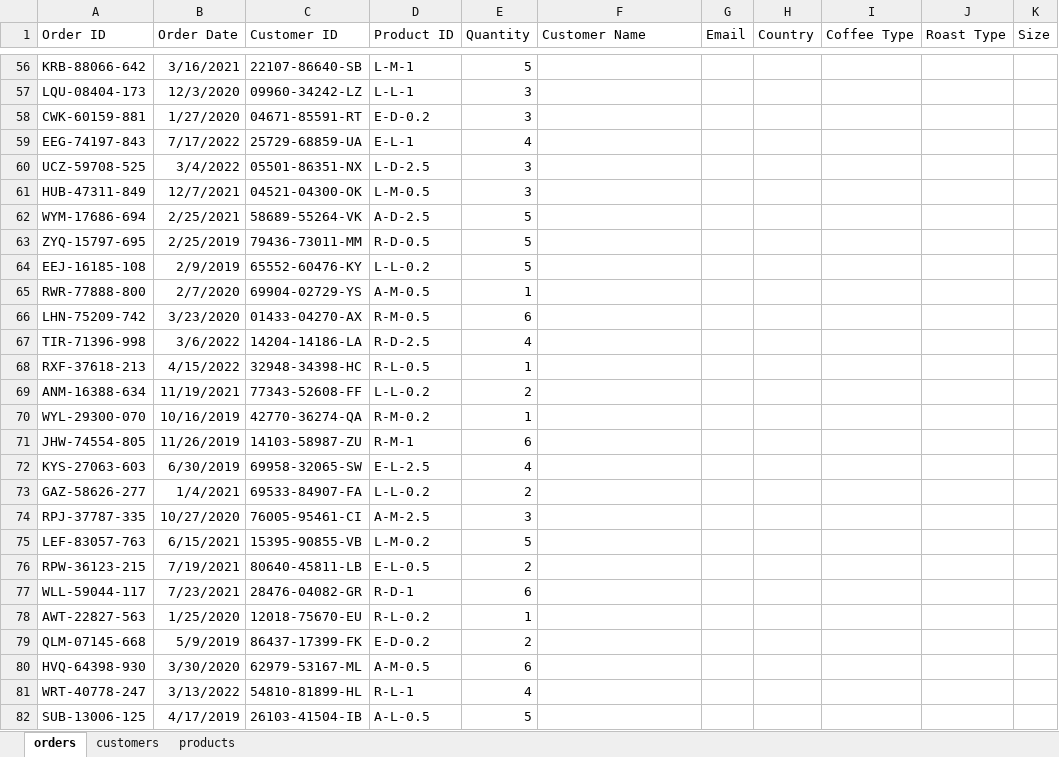
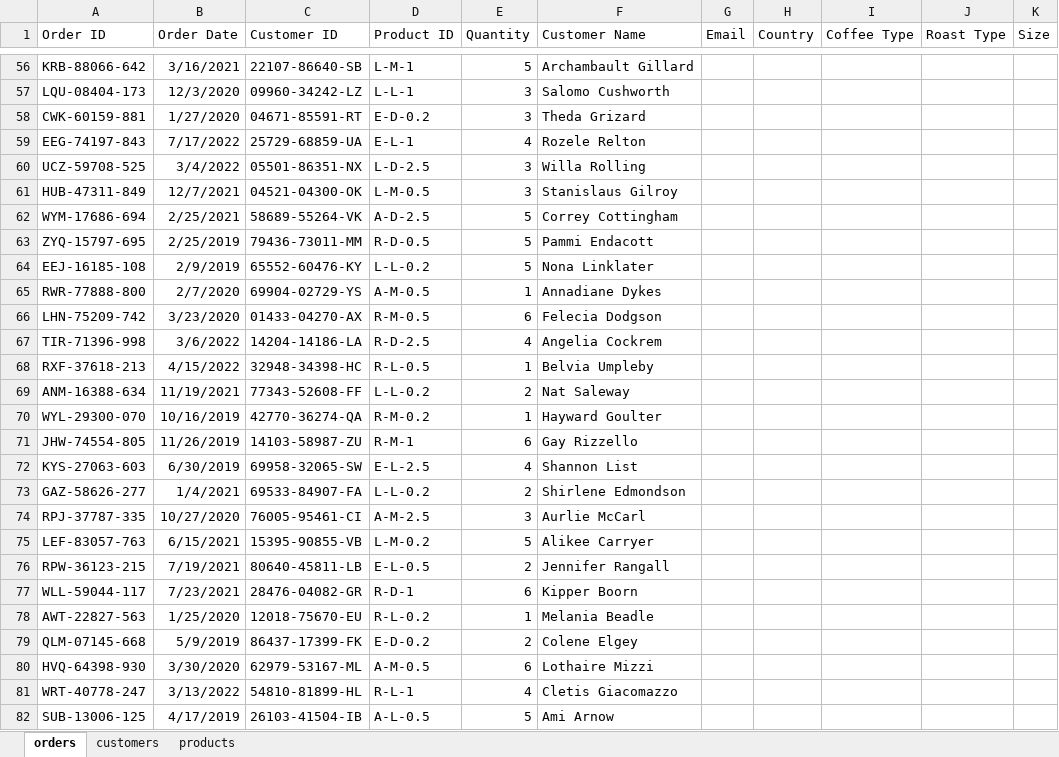
Before and after one commit to HerryTech/Excel-Analysis-Projects, an Excel workbook: Coffee_Sales/data/coffeeOrdersData.xlsx, sheet orders, drawn as a sheet; only a part is shown, gaps mark what is left out; values as stored, in another font and other column widths than the file's, no borders; the diff covers the shown part only; the diff names each change by its address in the sheet, - before the commit and + after, or states it on an @@ line.

```diff
--- a/Coffee_Sales/data/coffeeOrdersData.xlsx (sheet orders)
+++ b/Coffee_Sales/data/coffeeOrdersData.xlsx (sheet orders)
-F56 (Customer Name): (empty)
+F56 (Customer Name): Archambault Gillard
-F57 (Customer Name): (empty)
+F57 (Customer Name): Salomo Cushworth
-F58 (Customer Name): (empty)
+F58 (Customer Name): Theda Grizard
-F59 (Customer Name): (empty)
+F59 (Customer Name): Rozele Relton
-F60 (Customer Name): (empty)
+F60 (Customer Name): Willa Rolling
-F61 (Customer Name): (empty)
+F61 (Customer Name): Stanislaus Gilroy
-F62 (Customer Name): (empty)
+F62 (Customer Name): Correy Cottingham
-F63 (Customer Name): (empty)
+F63 (Customer Name): Pammi Endacott
-F64 (Customer Name): (empty)
+F64 (Customer Name): Nona Linklater
-F65 (Customer Name): (empty)
+F65 (Customer Name): Annadiane Dykes
-F66 (Customer Name): (empty)
+F66 (Customer Name): Felecia Dodgson
-F67 (Customer Name): (empty)
+F67 (Customer Name): Angelia Cockrem
-F68 (Customer Name): (empty)
+F68 (Customer Name): Belvia Umpleby
-F69 (Customer Name): (empty)
+F69 (Customer Name): Nat Saleway
-F70 (Customer Name): (empty)
+F70 (Customer Name): Hayward Goulter
-F71 (Customer Name): (empty)
+F71 (Customer Name): Gay Rizzello
-F72 (Customer Name): (empty)
+F72 (Customer Name): Shannon List
-F73 (Customer Name): (empty)
+F73 (Customer Name): Shirlene Edmondson
-F74 (Customer Name): (empty)
+F74 (Customer Name): Aurlie McCarl
-F75 (Customer Name): (empty)
+F75 (Customer Name): Alikee Carryer
-F76 (Customer Name): (empty)
+F76 (Customer Name): Jennifer Rangall
-F77 (Customer Name): (empty)
+F77 (Customer Name): Kipper Boorn
-F78 (Customer Name): (empty)
+F78 (Customer Name): Melania Beadle
-F79 (Customer Name): (empty)
+F79 (Customer Name): Colene Elgey
-F80 (Customer Name): (empty)
+F80 (Customer Name): Lothaire Mizzi
-F81 (Customer Name): (empty)
+F81 (Customer Name): Cletis Giacomazzo
-F82 (Customer Name): (empty)
+F82 (Customer Name): Ami Arnow
```
Also changed, not shown: 973 edited cells elsewhere in this sheet.
